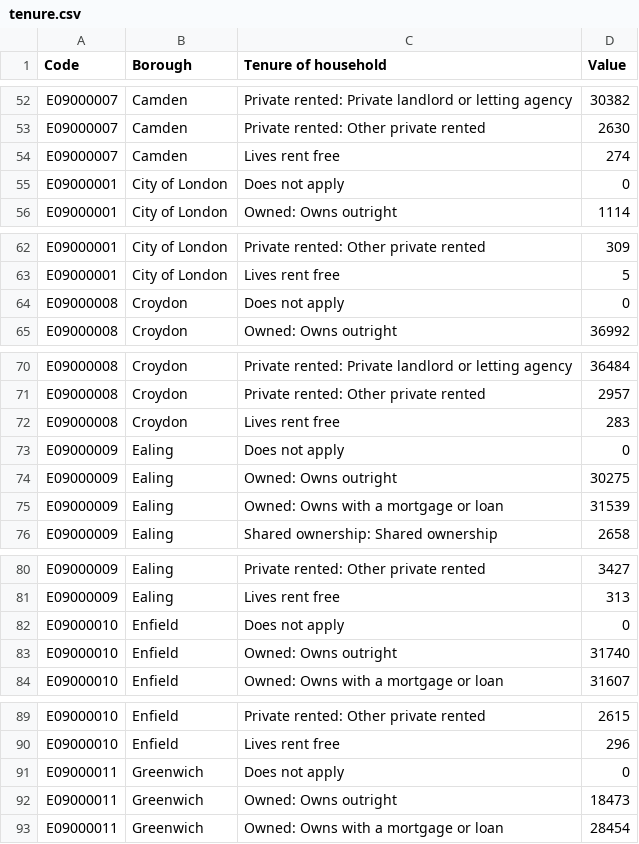
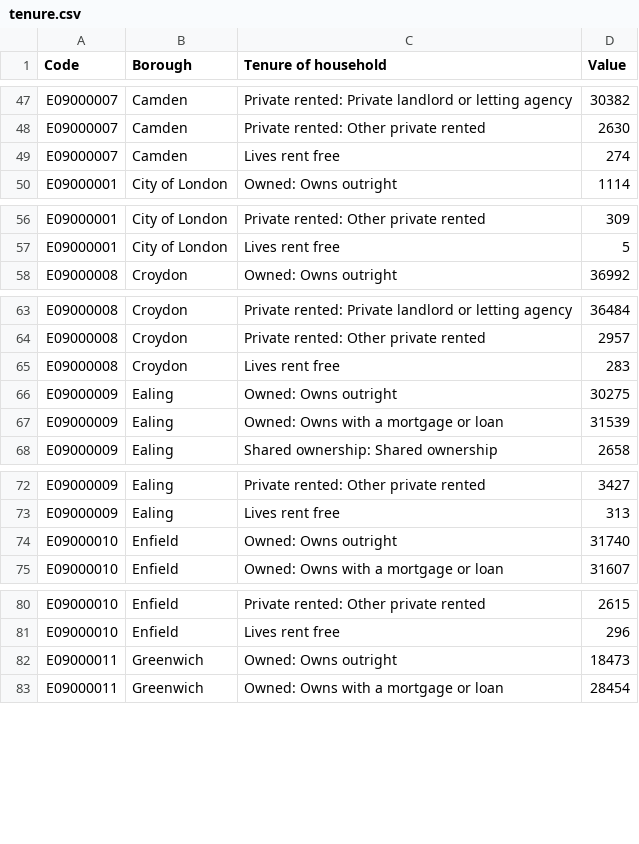
Before and after one commit to manal-ech/Data, a CSV file: tenure.csv, drawn as a sheet; only a part is shown, gaps mark what is left out; the diff covers the shown part only; the diff names each change by its address in the sheet, - before the commit and + after, or states it on an @@ line.

```diff
--- a/tenure.csv
+++ b/tenure.csv
-row 55: E09000001 | City of London | Does not apply | 0
-row 64: E09000008 | Croydon | Does not apply | 0
-row 73: E09000009 | Ealing | Does not apply | 0
-row 82: E09000010 | Enfield | Does not apply | 0
-row 91: E09000011 | Greenwich | Does not apply | 0
```
Also changed, not shown: 27 removed rows elsewhere in this file.
